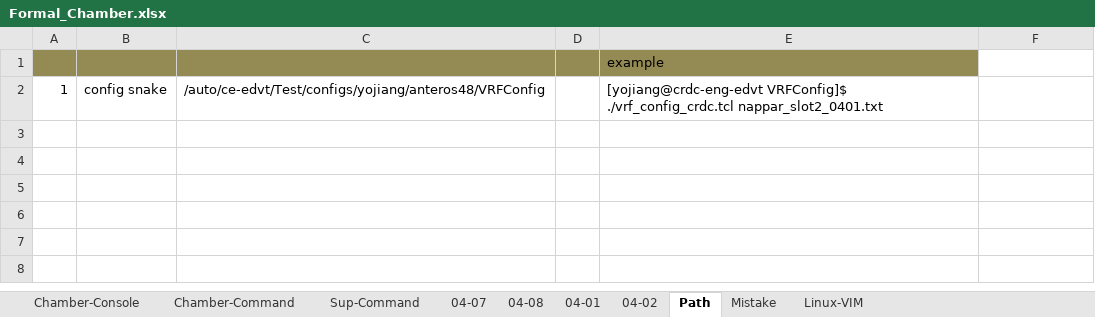
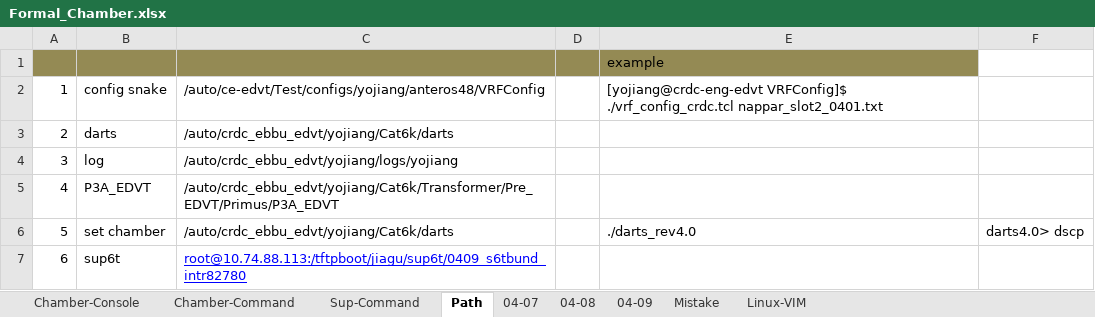
Before and after one commit to gaomeng1447/Test-Status, an Excel workbook: Formal_Chamber.xlsx, sheet Path, drawn as a sheet; values as stored, in another font and other column widths than the file's, no borders; the diff names each change by its address in the sheet, - before the commit and + after, or states it on an @@ line.

```diff
--- a/Formal_Chamber.xlsx (sheet Path)
+++ b/Formal_Chamber.xlsx (sheet Path)
-sheet tab: 04-01
-sheet tab: 04-02
+sheet tab: 04-09
@@ sheet tab order changed: Chamber-Console | Chamber-Command | Sup-Command | Path | 04-07 | 04-08 | 04-09 | Mistake | Linux-VIM @@
+row 3: 2 | darts | /auto/crdc_ebbu_edvt/yojiang/Cat6k/darts
+row 4: 3 | log | /auto/crdc_ebbu_edvt/yojiang/logs/yojiang
+row 5: 4 | P3A_EDVT | /auto/crdc_ebbu_edvt/yojiang/Cat6k/Transformer/Pre_EDVT/Primus/P3A_EDVT
+row 6: 5 | set chamber | /auto/crdc_ebbu_edvt/yojiang/Cat6k/darts |  | ./darts_rev4.0 | darts4.0> dscp
+row 7: 6 | sup6t | root@10.74.88.113:/tftpboot/jiagu/sup6t/0409_s6tbund_intr82780
```
Also changed, not shown: sheet Chamber-Console, sheet Sup-Command, sheet Linux-VIM, sheet 04-08, charts or pictures, TestTrack_Since0403.xlsx.
